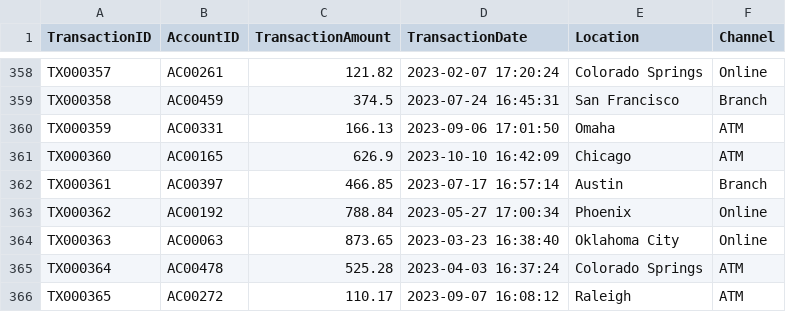
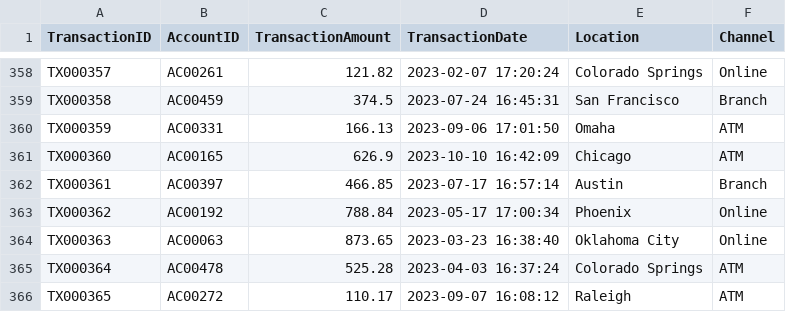
Before and after one commit to monsicode/Java-course, a CSV file: 08-lab/FraudDetector/dataset.csv, drawn as a sheet; only a part is shown, gaps mark what is left out.

Commit message:
dataset back to normal

```diff
--- a/08-lab/FraudDetector/dataset.csv
+++ b/08-lab/FraudDetector/dataset.csv
@@ -362,3 +362,3 @@ TX000360,AC00165,626.9,2023-10-10 16:42:09,Chicago,ATM
 TX000361,AC00397,466.85,2023-07-17 16:57:14,Austin,Branch
-TX000362,AC00192,788.84,2023-05-27 17:00:34,Phoenix,Online
+TX000362,AC00192,788.84,2023-05-17 17:00:34,Phoenix,Online
 TX000363,AC00063,873.65,2023-03-23 16:38:40,Oklahoma City,Online
```
